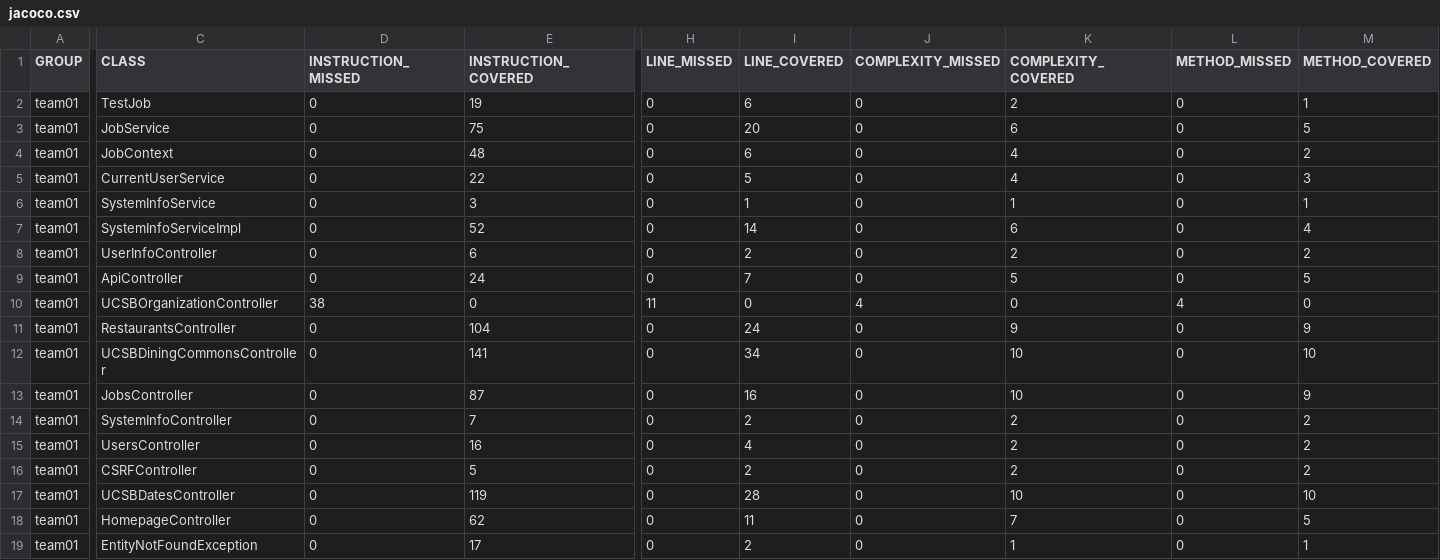
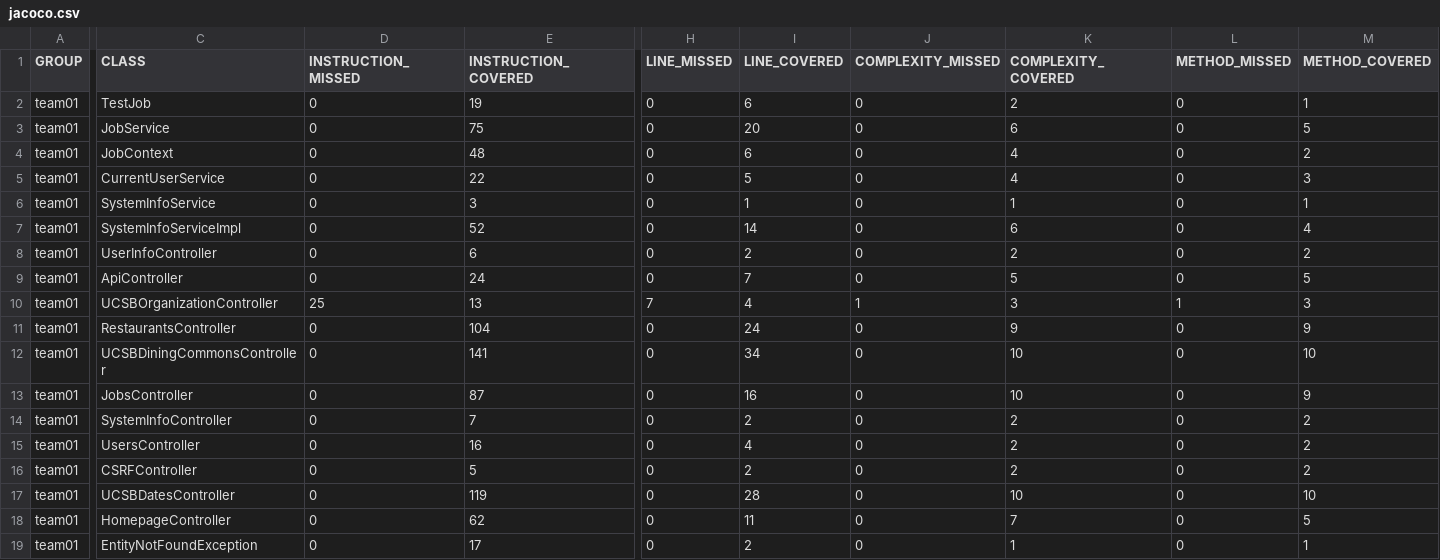
Before and after one commit to ucsb-cs156-f25/team01-f25-08, a CSV file: prs/46/jacoco/jacoco.csv, drawn as a sheet; only a part is shown, gaps mark what is left out; the diff names each change by its address in the sheet, - before the commit and + after, or states it on an @@ line.

```diff
--- a/prs/46/jacoco/jacoco.csv
+++ b/prs/46/jacoco/jacoco.csv
-D10 (INSTRUCTION_MISSED): 38
+D10 (INSTRUCTION_MISSED): 25
-E10 (INSTRUCTION_COVERED): 0
+E10 (INSTRUCTION_COVERED): 13
-H10 (LINE_MISSED): 11
+H10 (LINE_MISSED): 7
-I10 (LINE_COVERED): 0
+I10 (LINE_COVERED): 4
-J10 (COMPLEXITY_MISSED): 4
+J10 (COMPLEXITY_MISSED): 1
-K10 (COMPLEXITY_COVERED): 0
+K10 (COMPLEXITY_COVERED): 3
-L10 (METHOD_MISSED): 4
+L10 (METHOD_MISSED): 1
-M10 (METHOD_COVERED): 0
+M10 (METHOD_COVERED): 3
```
Also changed, not shown: 7 other files.
